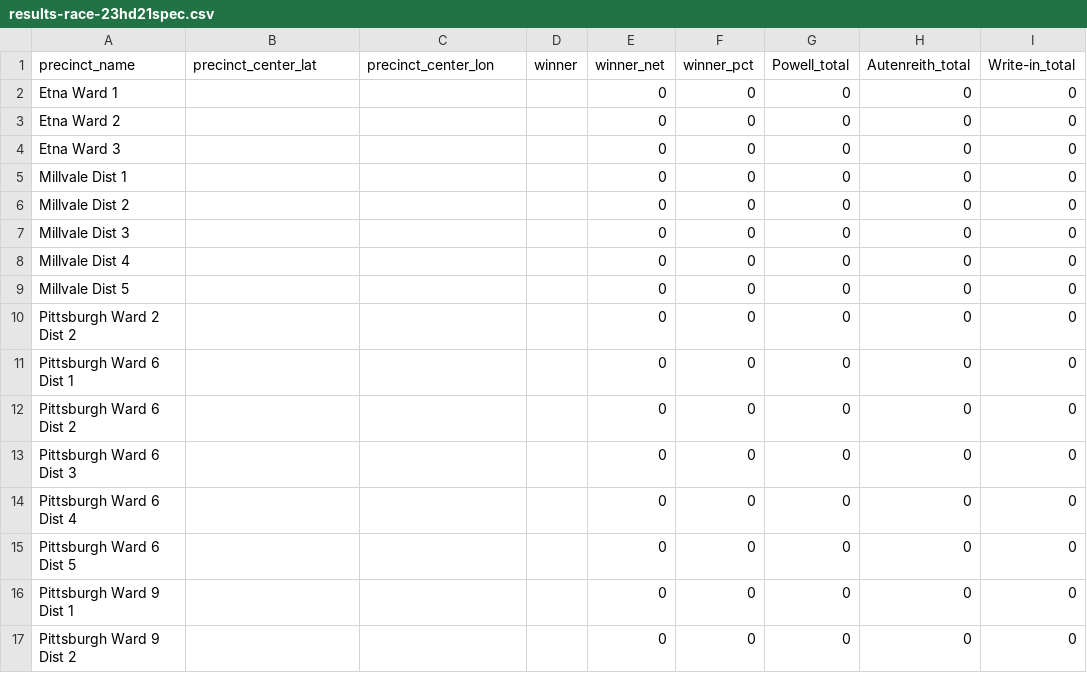
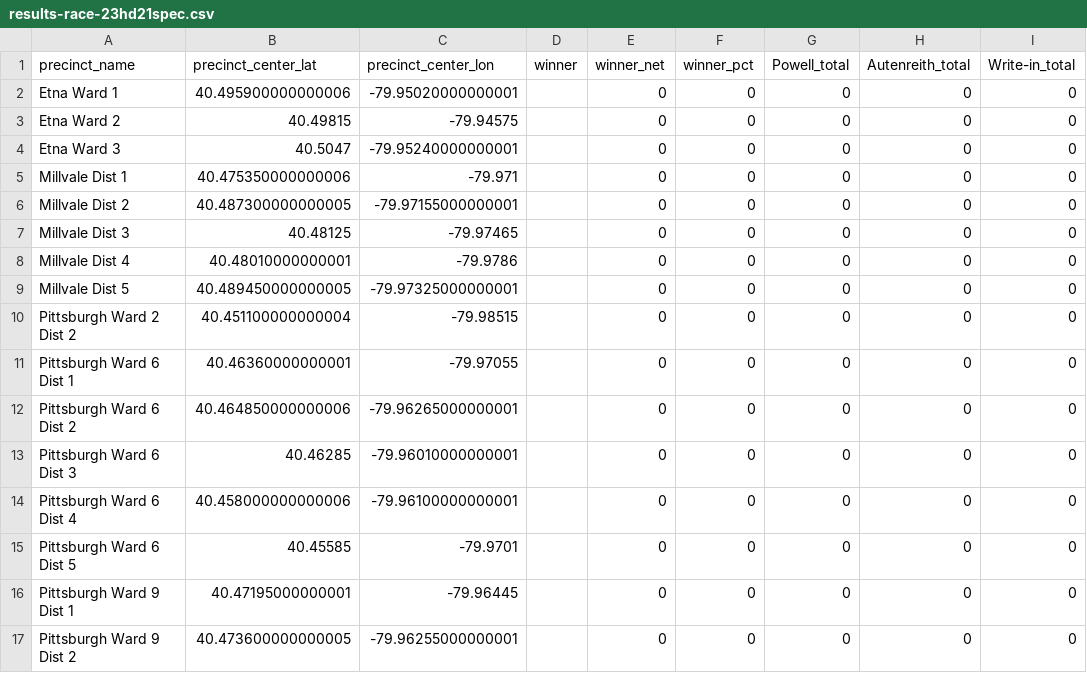
Before and after one commit to maclover7/elections2022, a CSV file: allegheny-adder/output/results-race-23hd21spec.csv, drawn as a sheet; only a part is shown; the diff covers the shown part only; the diff names each change by its address in the sheet, - before the commit and + after, or states it on an @@ line.

Commit message:
Need to create race map before results

```diff
--- a/allegheny-adder/output/results-race-23hd21spec.csv
+++ b/allegheny-adder/output/results-race-23hd21spec.csv
-B2 (precinct_center_lat): (empty)
+B2 (precinct_center_lat): 40.495900000000006
-C2 (precinct_center_lon): (empty)
+C2 (precinct_center_lon): -79.95020000000001
-B3 (precinct_center_lat): (empty)
+B3 (precinct_center_lat): 40.49815
-C3 (precinct_center_lon): (empty)
+C3 (precinct_center_lon): -79.94575
-B4 (precinct_center_lat): (empty)
+B4 (precinct_center_lat): 40.5047
-C4 (precinct_center_lon): (empty)
+C4 (precinct_center_lon): -79.95240000000001
-B5 (precinct_center_lat): (empty)
+B5 (precinct_center_lat): 40.475350000000006
-C5 (precinct_center_lon): (empty)
+C5 (precinct_center_lon): -79.971
-B6 (precinct_center_lat): (empty)
+B6 (precinct_center_lat): 40.487300000000005
-C6 (precinct_center_lon): (empty)
+C6 (precinct_center_lon): -79.97155000000001
-B7 (precinct_center_lat): (empty)
+B7 (precinct_center_lat): 40.48125
-C7 (precinct_center_lon): (empty)
+C7 (precinct_center_lon): -79.97465
-B8 (precinct_center_lat): (empty)
+B8 (precinct_center_lat): 40.48010000000001
-C8 (precinct_center_lon): (empty)
+C8 (precinct_center_lon): -79.9786
-B9 (precinct_center_lat): (empty)
+B9 (precinct_center_lat): 40.489450000000005
-C9 (precinct_center_lon): (empty)
+C9 (precinct_center_lon): -79.97325000000001
-B10 (precinct_center_lat): (empty)
+B10 (precinct_center_lat): 40.451100000000004
-C10 (precinct_center_lon): (empty)
+C10 (precinct_center_lon): -79.98515
-B11 (precinct_center_lat): (empty)
+B11 (precinct_center_lat): 40.46360000000001
-C11 (precinct_center_lon): (empty)
+C11 (precinct_center_lon): -79.97055
-B12 (precinct_center_lat): (empty)
+B12 (precinct_center_lat): 40.464850000000006
-C12 (precinct_center_lon): (empty)
+C12 (precinct_center_lon): -79.96265000000001
-B13 (precinct_center_lat): (empty)
+B13 (precinct_center_lat): 40.46285
-C13 (precinct_center_lon): (empty)
+C13 (precinct_center_lon): -79.96010000000001
-B14 (precinct_center_lat): (empty)
+B14 (precinct_center_lat): 40.458000000000006
-C14 (precinct_center_lon): (empty)
+C14 (precinct_center_lon): -79.96100000000001
-B15 (precinct_center_lat): (empty)
+B15 (precinct_center_lat): 40.45585
-C15 (precinct_center_lon): (empty)
+C15 (precinct_center_lon): -79.9701
-B16 (precinct_center_lat): (empty)
+B16 (precinct_center_lat): 40.47195000000001
-C16 (precinct_center_lon): (empty)
+C16 (precinct_center_lon): -79.96445
-B17 (precinct_center_lat): (empty)
+B17 (precinct_center_lat): 40.473600000000005
-C17 (precinct_center_lon): (empty)
+C17 (precinct_center_lon): -79.96255000000001
```
Also changed, not shown: 126 edited cells elsewhere in this file.
